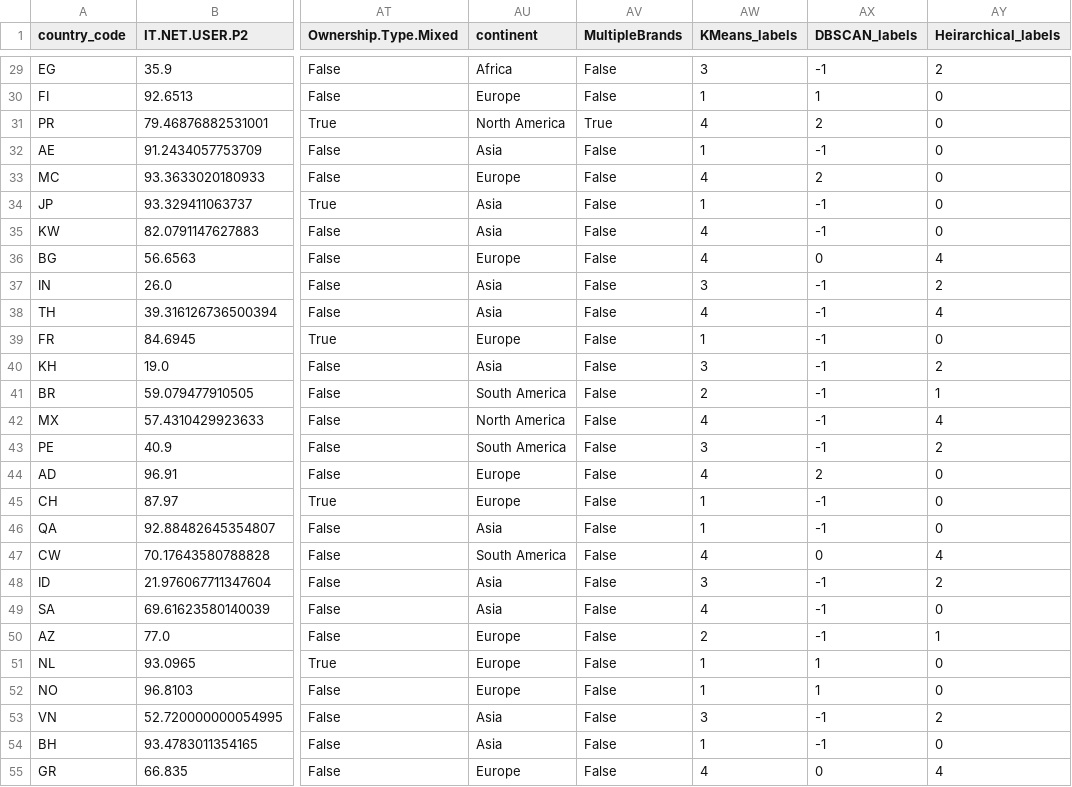
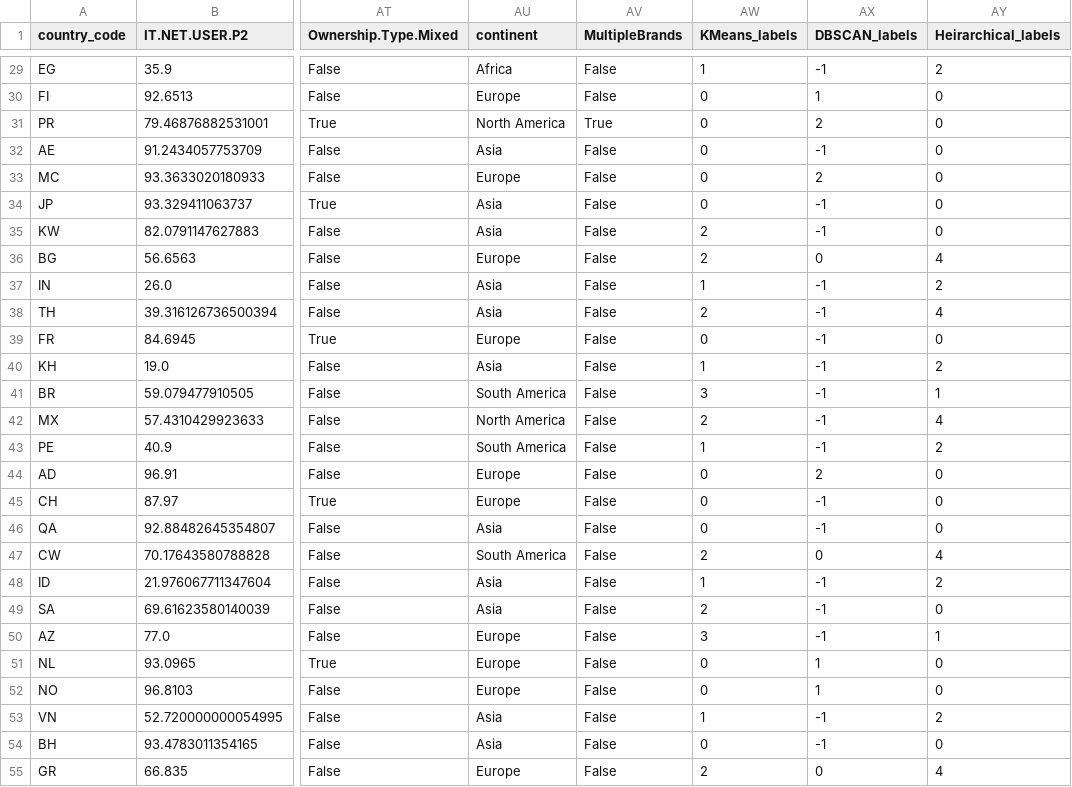
Before and after one commit to aarora79/sb_study, a CSV file: output/clustering/WDI_SB_w_labels.csv, drawn as a sheet; only a part is shown, gaps mark what is left out; the diff covers the shown part only; the diff names each change by its address in the sheet, - before the commit and + after, or states it on an @@ line.

```diff
--- a/output/clustering/WDI_SB_w_labels.csv
+++ b/output/clustering/WDI_SB_w_labels.csv
-AW29 (KMeans_labels): 3
+AW29 (KMeans_labels): 1
-AW30 (KMeans_labels): 1
+AW30 (KMeans_labels): 0
-AW31 (KMeans_labels): 4
+AW31 (KMeans_labels): 0
-AW32 (KMeans_labels): 1
+AW32 (KMeans_labels): 0
-AW33 (KMeans_labels): 4
+AW33 (KMeans_labels): 0
-AW34 (KMeans_labels): 1
+AW34 (KMeans_labels): 0
-AW35:AW36 (KMeans_labels): 4
+AW35:AW36 (KMeans_labels): 2
-AW37 (KMeans_labels): 3
+AW37 (KMeans_labels): 1
-AW38 (KMeans_labels): 4
+AW38 (KMeans_labels): 2
-AW39 (KMeans_labels): 1
+AW39 (KMeans_labels): 0
-AW40 (KMeans_labels): 3
+AW40 (KMeans_labels): 1
-AW41 (KMeans_labels): 2
+AW41 (KMeans_labels): 3
-AW42 (KMeans_labels): 4
+AW42 (KMeans_labels): 2
-AW43 (KMeans_labels): 3
+AW43 (KMeans_labels): 1
-AW44 (KMeans_labels): 4
+AW44 (KMeans_labels): 0
-AW45:AW46 (KMeans_labels): 1
+AW45:AW46 (KMeans_labels): 0
-AW47 (KMeans_labels): 4
+AW47 (KMeans_labels): 2
-AW48 (KMeans_labels): 3
+AW48 (KMeans_labels): 1
-AW49 (KMeans_labels): 4
+AW49 (KMeans_labels): 2
-AW50 (KMeans_labels): 2
+AW50 (KMeans_labels): 3
-AW51:AW52 (KMeans_labels): 1
+AW51:AW52 (KMeans_labels): 0
-AW53 (KMeans_labels): 3
+AW53 (KMeans_labels): 1
-AW54 (KMeans_labels): 1
+AW54 (KMeans_labels): 0
-AW55 (KMeans_labels): 4
+AW55 (KMeans_labels): 2
```
Also changed, not shown: 43 edited cells elsewhere in this file, output/Num.Starbucks.Stores.Categorical_predictions.csv, output/association_rules/association_rules_2_features.csv, 8 other files.
